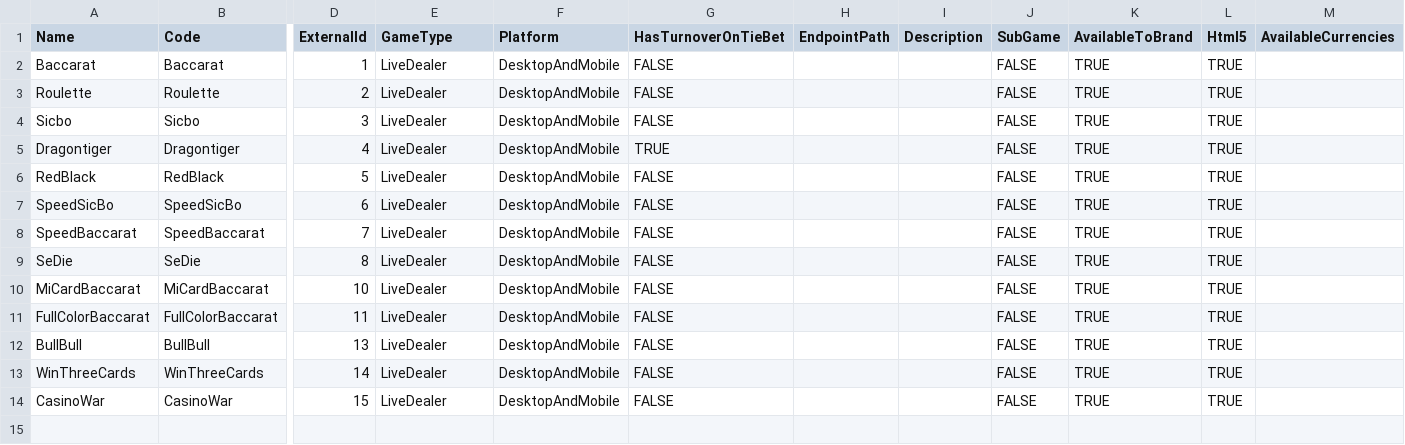
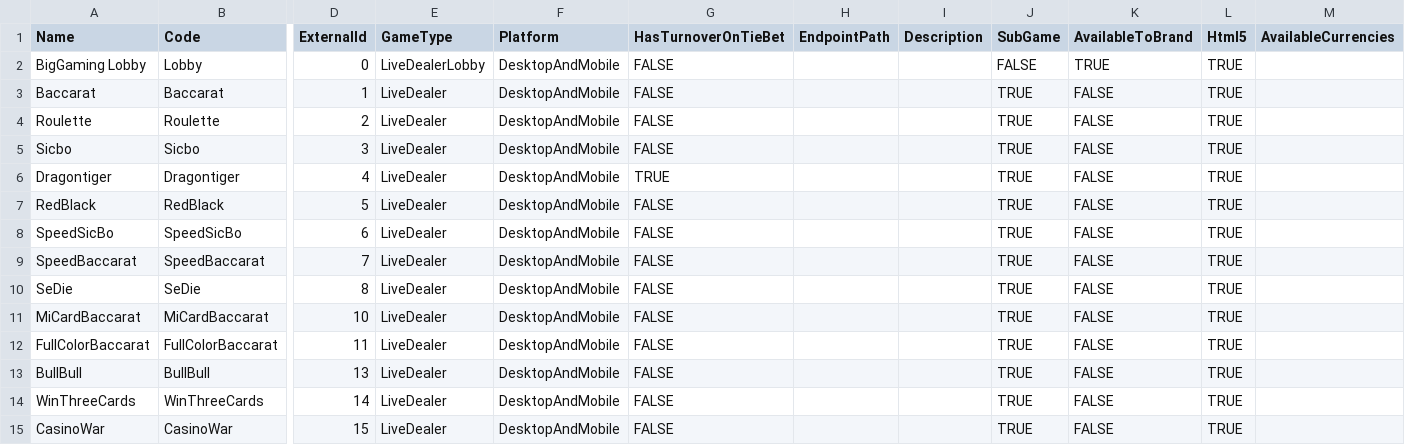
Before and after one commit to starixvn/tgs_rayprosoft_tgs-agent-api, a CSV file: src/Core/DataServices.Tgs/DataInitializers/Games/BG.csv, drawn as a sheet; only a part is shown, gaps mark what is left out; addresses are those after the commit; rows hold the shown columns only; the diff names each change by its address in the sheet, - before the commit and + after, or states it on an @@ line.

Commit message:
feats:update BG chang BigGaming

```diff
--- a/src/Core/DataServices.Tgs/DataInitializers/Games/BG.csv
+++ b/src/Core/DataServices.Tgs/DataInitializers/Games/BG.csv
+row 2: BigGaming Lobby | Lobby | 0 | LiveDealerLobby | DesktopAndMobile | FALSE |  |  | FALSE | TRUE | TRUE
-J3:J15 (SubGame): FALSE
+J3:J15 (SubGame): TRUE
-K3:K15 (AvailableToBrand): TRUE
+K3:K15 (AvailableToBrand): FALSE
```
Also changed, not shown: 38 other files.
